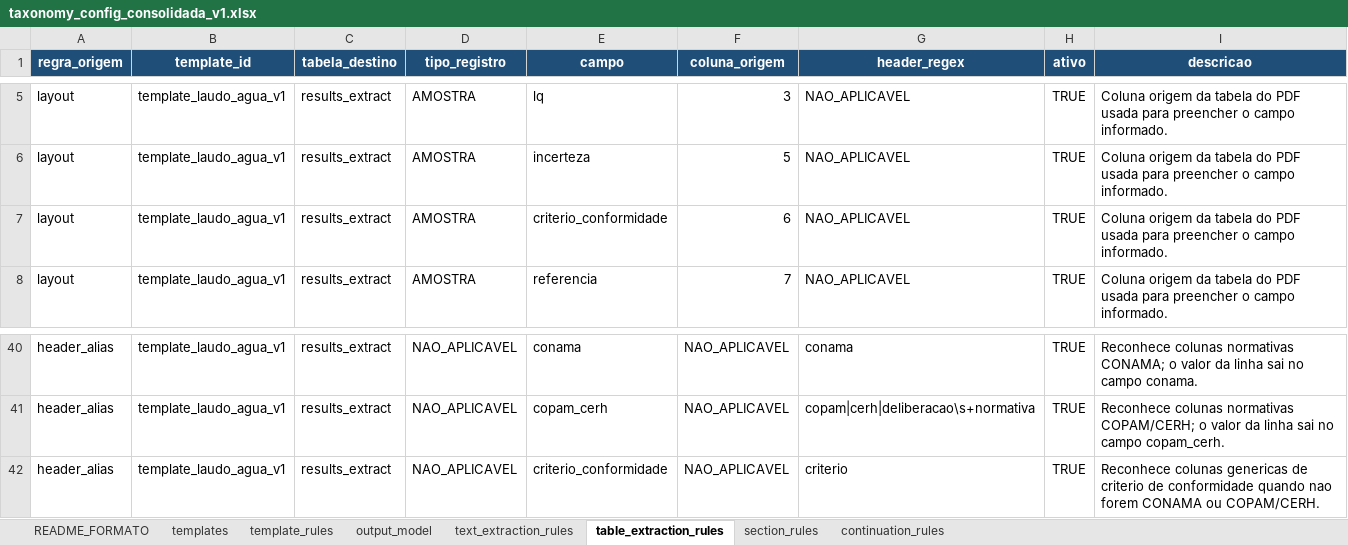
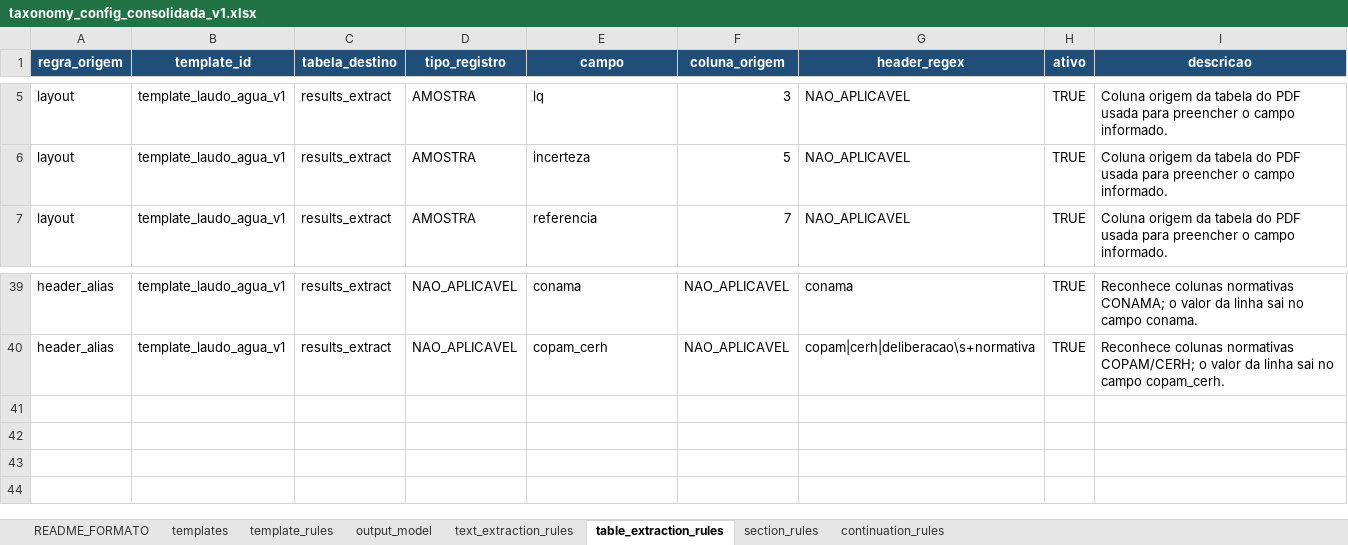
Before and after one commit to FranciscoAecom/harpia-pdf-extraction, an Excel workbook: config/taxonomy_config_consolidada_v1.xlsx, sheet table_extraction_rules, drawn as a sheet; only a part is shown, gaps mark what is left out; values as stored, in another font and other column widths than the file's, no borders; the diff names each change by its address in the sheet, - before the commit and + after, or states it on an @@ line.

Commit message:
Remove generic conformity field from results

```diff
--- a/config/taxonomy_config_consolidada_v1.xlsx (sheet table_extraction_rules)
+++ b/config/taxonomy_config_consolidada_v1.xlsx (sheet table_extraction_rules)
-row 7: layout | template_laudo_agua_v1 | results_extract | AMOSTRA | criterio_conformidade | 6 | NAO_APLICAVEL | TRUE | Coluna origem da tabela do PDF usada para preencher o campo informado.
-row 42: header_alias | template_laudo_agua_v1 | results_extract | NAO_APLICAVEL | criterio_conformidade | NAO_APLICAVEL | criterio | TRUE | Reconhece colunas genericas de criterio de conformidade quando nao forem CONAMA ou COPAM/CERH.
```
Also changed, not shown: sheet output_model, 10 other files.
